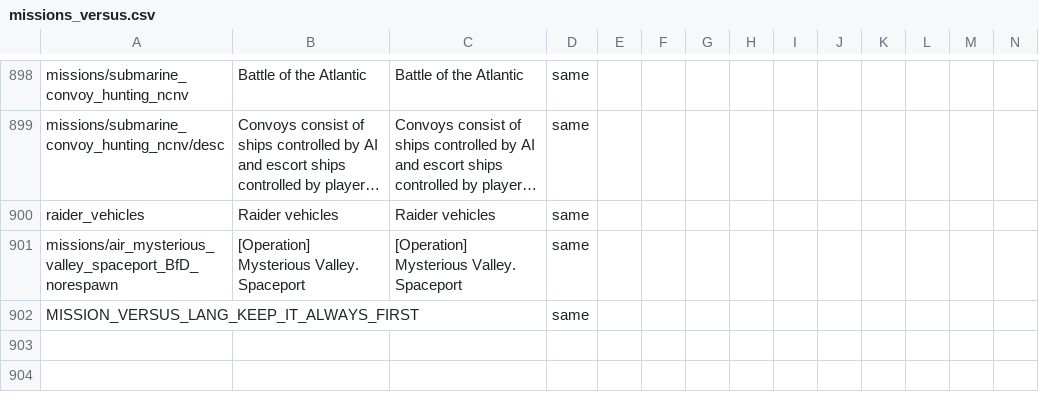
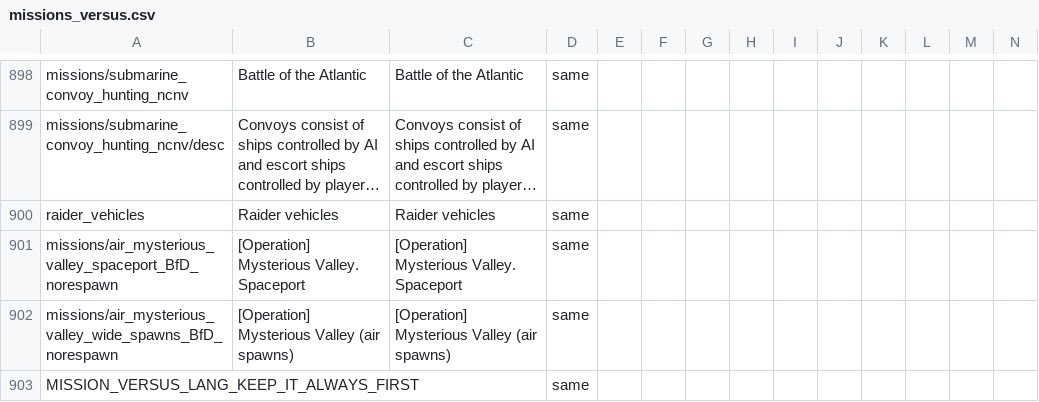
Before and after one commit to mikechuy/SCAM, a CSV file: missions_versus.csv, drawn as a sheet; only a part is shown, gaps mark what is left out; long unchanged cells end in …; rows hold the shown columns only; the diff names each change by its address in the sheet, - before the commit and + after, or states it on an @@ line.

```diff
--- a/missions_versus.csv
+++ b/missions_versus.csv
+row 902: missions/air_mysterious_valley_wide_spawns_BfD_norespawn | [Operation] Mysterious Valley (air spawns) | [Operation] Mysterious Valley (air spawns) | same
```
Also changed, not shown: _online.csv, menu.csv, 6 other files.
